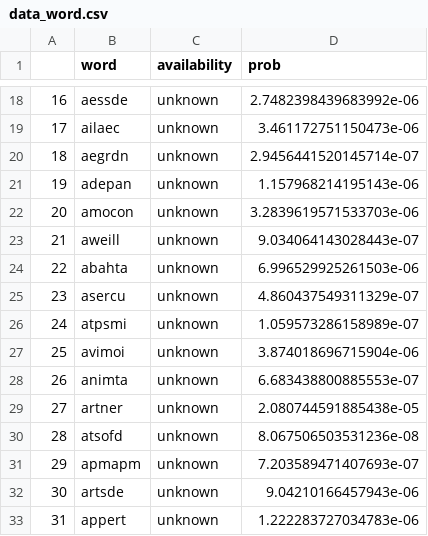
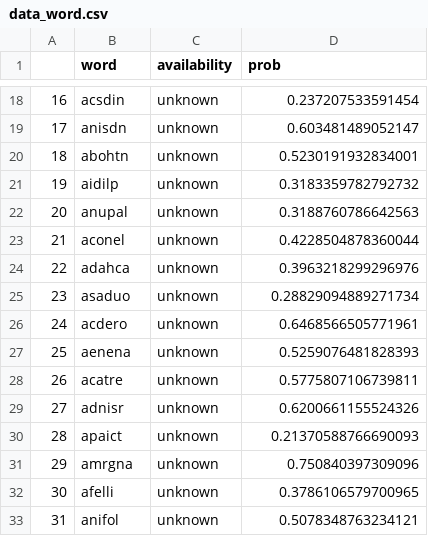
Before and after one commit to marcadeant/word_generator, a CSV file: wglearn/data_word.csv, drawn as a sheet; only a part is shown, gaps mark what is left out; the diff covers the shown part only.

```diff
--- a/wglearn/data_word.csv
+++ b/wglearn/data_word.csv
@@ -18,16 +18,16 @@
-16;aessde;unknown;2.7482398439683992e-06
-17;ailaec;unknown;3.461172751150473e-06
-18;aegrdn;unknown;2.9456441520145714e-07
-19;adepan;unknown;1.157968214195143e-06
-20;amocon;unknown;3.2839619571533703e-06
-21;aweill;unknown;9.034064143028443e-07
-22;abahta;unknown;6.996529925261503e-06
-23;asercu;unknown;4.860437549311329e-07
-24;atpsmi;unknown;1.059573286158989e-07
-25;avimoi;unknown;3.874018696715904e-06
-26;animta;unknown;6.683438800885553e-07
-27;artner;unknown;2.080744591885438e-05
-28;atsofd;unknown;8.067506503531236e-08
-29;apmapm;unknown;7.203589471407693e-07
-30;artsde;unknown;9.04210166457943e-06
-31;appert;unknown;1.222283727034783e-06
+16;acsdin;unknown;0.237207533591454
+17;anisdn;unknown;0.603481489052147
+18;abohtn;unknown;0.5230191932834001
+19;aidilp;unknown;0.3183359782792732
+20;anupal;unknown;0.3188760786642563
+21;aconel;unknown;0.4228504878360044
+22;adahca;unknown;0.3963218299296976
+23;asaduo;unknown;0.28829094889271734
+24;acdero;unknown;0.6468566505771961
+25;aenena;unknown;0.5259076481828393
+26;acatre;unknown;0.5775807106739811
+27;adnisr;unknown;0.6200661155524326
+28;apaict;unknown;0.21370588766690093
+29;amrgna;unknown;0.750840397309096
+30;afelli;unknown;0.3786106579700965
+31;anifol;unknown;0.5078348763234121
```
Also changed, not shown: 168 edited cells elsewhere in this file, 5 other files.
